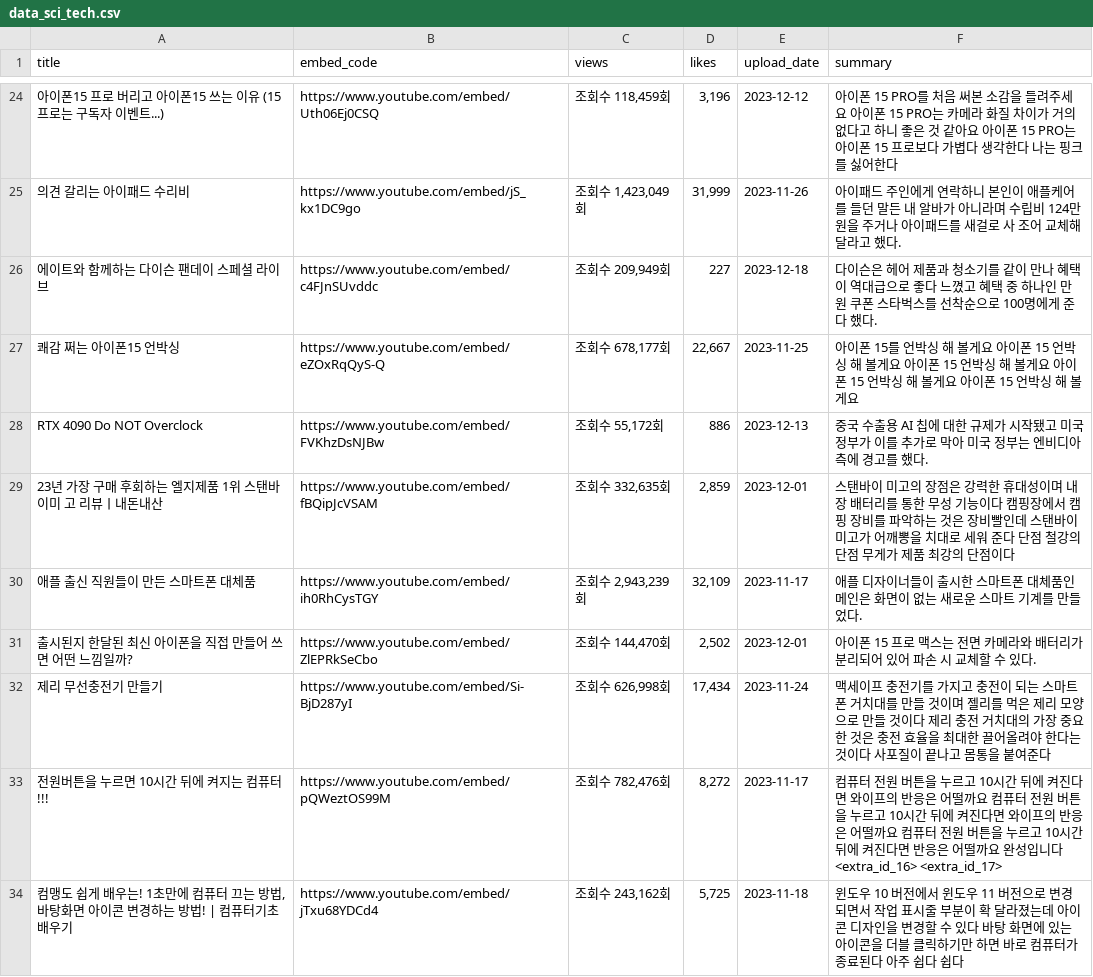
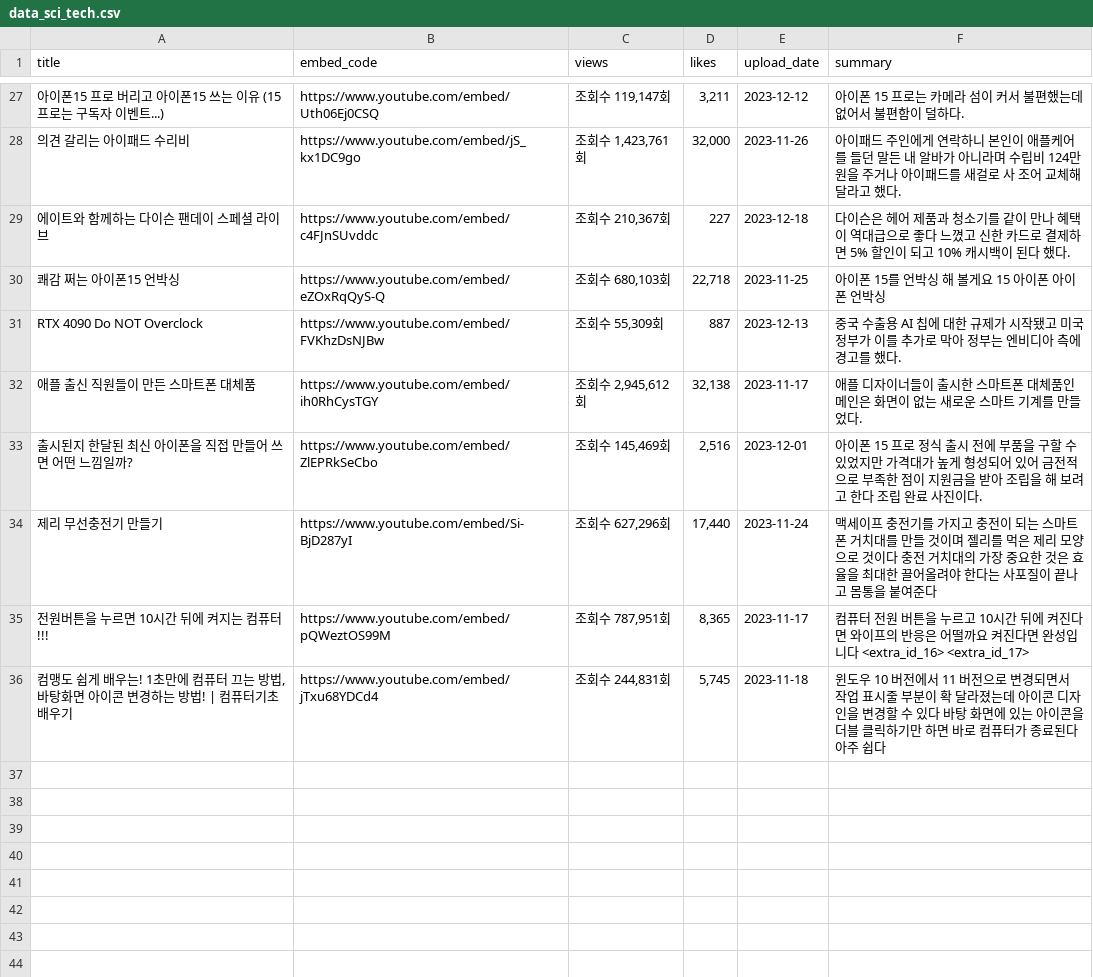
Before and after one commit to oliver0414/opeenguys, a CSV file: youtube_data_update_csv/data_sci_tech.csv, drawn as a sheet; only a part is shown, gaps mark what is left out; removed rows and columns are numbered as before the commit, all else as after; the diff covers the shown part only; the diff names each change by its address in the sheet, - before the commit and + after, or states it on an @@ line.

```diff
--- a/youtube_data_update_csv/data_sci_tech.csv
+++ b/youtube_data_update_csv/data_sci_tech.csv
-C27 (views): 조회수 118,459회
+C27 (views): 조회수 119,147회
-D27 (likes): 3,196
+D27 (likes): 3,211
-F27 (summary): …이폰 15 PRO를 처음 써본 소감을 들려주세요 아이폰 15 PRO는 카메라 화질 차이가 거의 없다고 하니 좋은 것 같아요 아이폰 15 PRO는 아이폰 15 프로보다 가볍다 생각한다 나는 핑크를 싫어한다
+F27 (summary): …이폰 15 프로는 카메라 섬이 커서 불편했는데 없어서 불편함이 덜하다.
-C28 (views): 조회수 1,423,049회
+C28 (views): 조회수 1,423,761회
-D28 (likes): 31,999
+D28 (likes): 32,000
-C29 (views): 조회수 209,949회
+C29 (views): 조회수 210,367회
-F29 (summary): …느꼈고 혜택 중 하나인 만 원 쿠폰 스타벅스를 선착순으로 100명에게 준다 했다…
+F29 (summary): …느꼈고 신한 카드로 결제하면 5% 할인이 되고 10% 캐시백이 된다 했다…
-C30 (views): 조회수 678,177회
+C30 (views): 조회수 680,103회
-D30 (likes): 22,667
+D30 (likes): 22,718
-F30 (summary): …볼게요 아이폰 15 언박싱 해 볼게요 아이폰 15 언박싱 해 볼게요 아이폰 15 언박싱 해 볼게요 아이폰 15 언박싱 해 볼게요
+F30 (summary): …볼게요 15 아이폰 아이폰 언박싱
-C31 (views): 조회수 55,172회
+C31 (views): 조회수 55,309회
-D31 (likes): 886
+D31 (likes): 887
-F31 (summary): …막아 미국 정부는…
+F31 (summary): …막아 정부는…
-row 29: 23년 가장 구매 후회하는 엘지제품 1위 스탠바이미 고 리뷰ㅣ내돈내산 | https://www.youtube.com/embed/fBQipJcVSAM | 조회수 332,635회 | 2,859 | 2023-12-01 | 스탠바이 미고의 장점은 강력한 휴대성이며 내장 배터리를 통한 무성 기능이다 캠핑장에서 캠핑 장비를 파악하는 것은 장비빨인데 스탠바이 미고가 어깨뽕을 치대로 세워 준다 단점 철강의 단점 무게가 제품 최강의 단점이다
-C32 (views): 조회수 2,943,239회
+C32 (views): 조회수 2,945,612회
-D32 (likes): 32,109
+D32 (likes): 32,138
-C33 (views): 조회수 144,470회
+C33 (views): 조회수 145,469회
-D33 (likes): 2,502
+D33 (likes): 2,516
-F33 (summary): …15 프로 맥스는 전면 카메라와 배터리가 분리되어 있어 파손 시 교체할 수 있다.
+F33 (summary): …15 프로 정식 출시 전에 부품을 구할 수 있었지만 가격대가 높게 형성되어 있어 금전적으로 부족한 점이 지원금을 받아 조립을 해 보려고 한다 조립 완료 사진이다.
-C34 (views): 조회수 626,998회
+C34 (views): 조회수 627,296회
-D34 (likes): 17,434
+D34 (likes): 17,440
-F34 (summary): …양으로 만들 것이다 제리 충전 거치대의 가장 중요한 것은 충전 효율을 최대한 끌어올려야 한다는 것이다 사포질…
+F34 (summary): …양으로 것이다 충전 거치대의 가장 중요한 것은 효율을 최대한 끌어올려야 한다는 사포질…
-C35 (views): 조회수 782,476회
+C35 (views): 조회수 787,951회
-D35 (likes): 8,272
+D35 (likes): 8,365
-F35 (summary): …떨까요 컴퓨터 전원 버튼을 누르고 10시간 뒤에 켜진다면 와이프의 반응은 어떨까요 컴퓨터 전원 버튼을 누르고 10시간 뒤에 켜진다면 반응은 어떨까요 완성입…
+F35 (summary): …떨까요 켜진다면 완성입…
-C36 (views): 조회수 243,162회
+C36 (views): 조회수 244,831회
-D36 (likes): 5,725
+D36 (likes): 5,745
-F36 (summary): …전에서 윈도우 11 버전으로 변경되면서 작업 표시줄 부분이 확 달라졌는데 아이콘 디자인을 변경할 수 있다 바탕 화면에 있는 아이콘을 더블 클릭하기만 하면 바로 컴퓨터가 종료된다 아주 쉽다 쉽다
+F36 (summary): …전에서 11 버전으로 변경되면서 작업 표시줄 부분이 확 달라졌는데 아이콘 디자인을 변경할 수 있다 바탕 화면에 있는 아이콘을 더블 클릭하기만 하면 바로 컴퓨터가 종료된다 아주 쉽다
```
Also changed, not shown: 4 added rows, 1 removed row and 59 edited cells elsewhere in this file, youtube_data_update_csv/data_all.csv, youtube_data_update_csv/data_game.csv, 3 other files.
